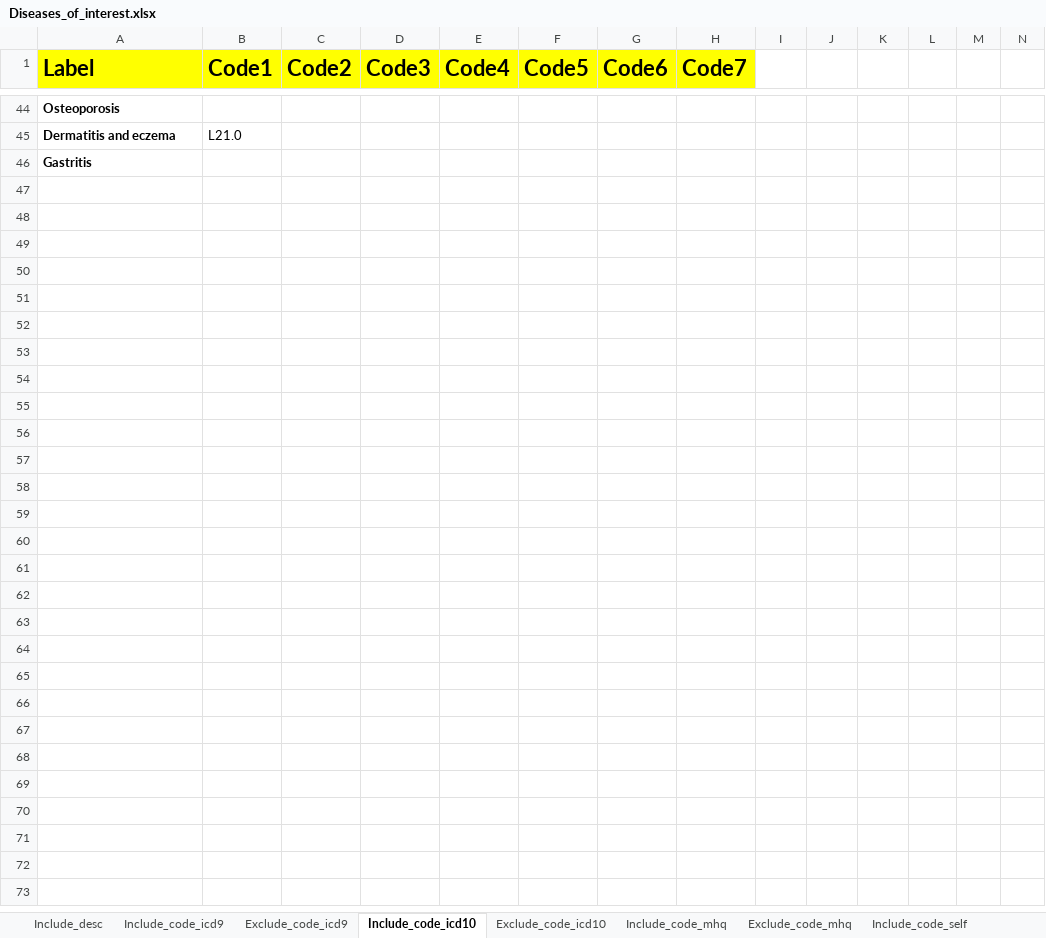
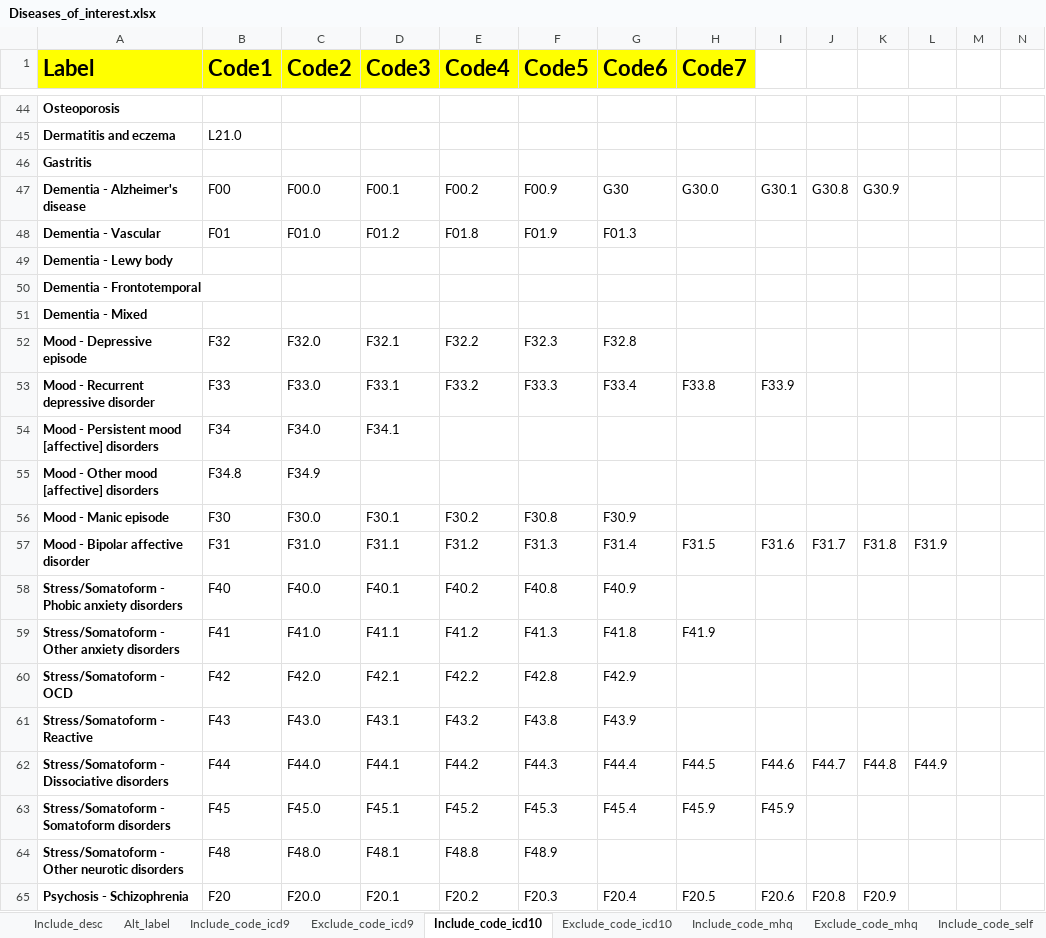
Before and after one commit to hjameei/Heterogeneity, an Excel workbook: Inputs/Diagnosis/Diseases_of_interest.xlsx, sheet Include_code_icd10, drawn as a sheet; only a part is shown, gaps mark what is left out; values as stored, in another font and other column widths than the file's, no borders; rows hold the shown columns only; the diff covers the shown part only; the diff names each change by its address in the sheet, - before the commit and + after, or states it on an @@ line.

Commit message:
Added new diagnosis labels
-fixed healthy controls definitions
-excel output

```diff
--- a/Inputs/Diagnosis/Diseases_of_interest.xlsx (sheet Include_code_icd10)
+++ b/Inputs/Diagnosis/Diseases_of_interest.xlsx (sheet Include_code_icd10)
+sheet tab: Alt_label
+row 47: Dementia - Alzheimer's disease | F00 | F00.0 | F00.1 | F00.2 | F00.9 | G30 | G30.0 | G30.1 | G30.8 | G30.9
+row 48: Dementia - Vascular | F01 | F01.0 | F01.2 | F01.8 | F01.9 | F01.3
+row 49: Dementia - Lewy body
+row 50: Dementia - Frontotemporal
+row 51: Dementia - Mixed
+row 52: Mood - Depressive episode | F32 | F32.0 | F32.1 | F32.2 | F32.3 | F32.8
+row 53: Mood - Recurrent depressive disorder | F33 | F33.0 | F33.1 | F33.2 | F33.3 | F33.4 | F33.8 | F33.9
+row 54: Mood - Persistent mood [affective] disorders | F34 | F34.0 | F34.1
+row 55: Mood - Other mood [affective] disorders | F34.8 | F34.9
+row 56: Mood - Manic episode | F30 | F30.0 | F30.1 | F30.2 | F30.8 | F30.9
+row 57: Mood - Bipolar affective disorder | F31 | F31.0 | F31.1 | F31.2 | F31.3 | F31.4 | F31.5 | F31.6 | F31.7 | F31.8 | F31.9
+row 58: Stress/Somatoform - Phobic anxiety disorders | F40 | F40.0 | F40.1 | F40.2 | F40.8 | F40.9
+row 59: Stress/Somatoform - Other anxiety disorders | F41 | F41.0 | F41.1 | F41.2 | F41.3 | F41.8 | F41.9
+row 60: Stress/Somatoform - OCD | F42 | F42.0 | F42.1 | F42.2 | F42.8 | F42.9
+row 61: Stress/Somatoform - Reactive | F43 | F43.0 | F43.1 | F43.2 | F43.8 | F43.9
+row 62: Stress/Somatoform - Dissociative disorders | F44 | F44.0 | F44.1 | F44.2 | F44.3 | F44.4 | F44.5 | F44.6 | F44.7 | F44.8 | F44.9
+row 63: Stress/Somatoform - Somatoform disorders | F45 | F45.0 | F45.1 | F45.2 | F45.3 | F45.4 | F45.9 | F45.9
+row 64: Stress/Somatoform - Other neurotic disorders | F48 | F48.0 | F48.1 | F48.8 | F48.9
+row 65: Psychosis - Schizophrenia | F20 | F20.0 | F20.1 | F20.2 | F20.3 | F20.4 | F20.5 | F20.6 | F20.8 | F20.9
```
Also changed, not shown: 58 added rows and 39 edited cells elsewhere in this sheet, sheet Include_desc, sheet Include_code_icd9, sheet Exclude_code_icd10, sheet Include_code_mhq, sheet Exclude_code_mhq, sheet Exclude_code_self, 2 more sheets, outputs/Diagnosis/description_codes_v1_v2.xlsx, 11 other files.
